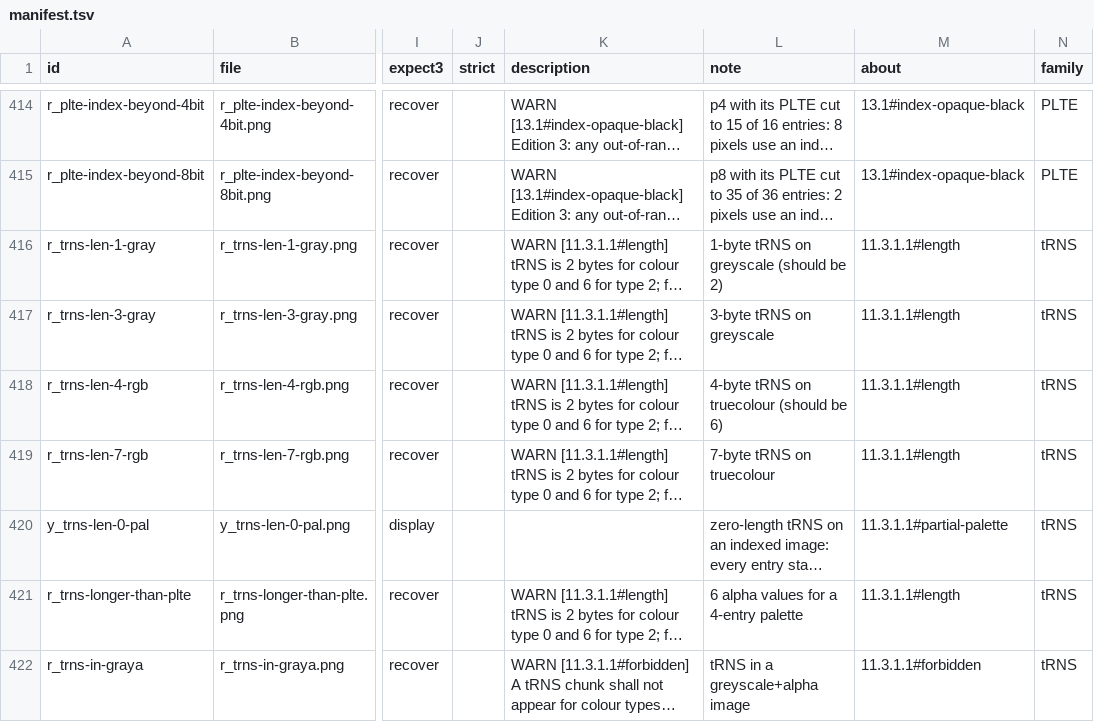
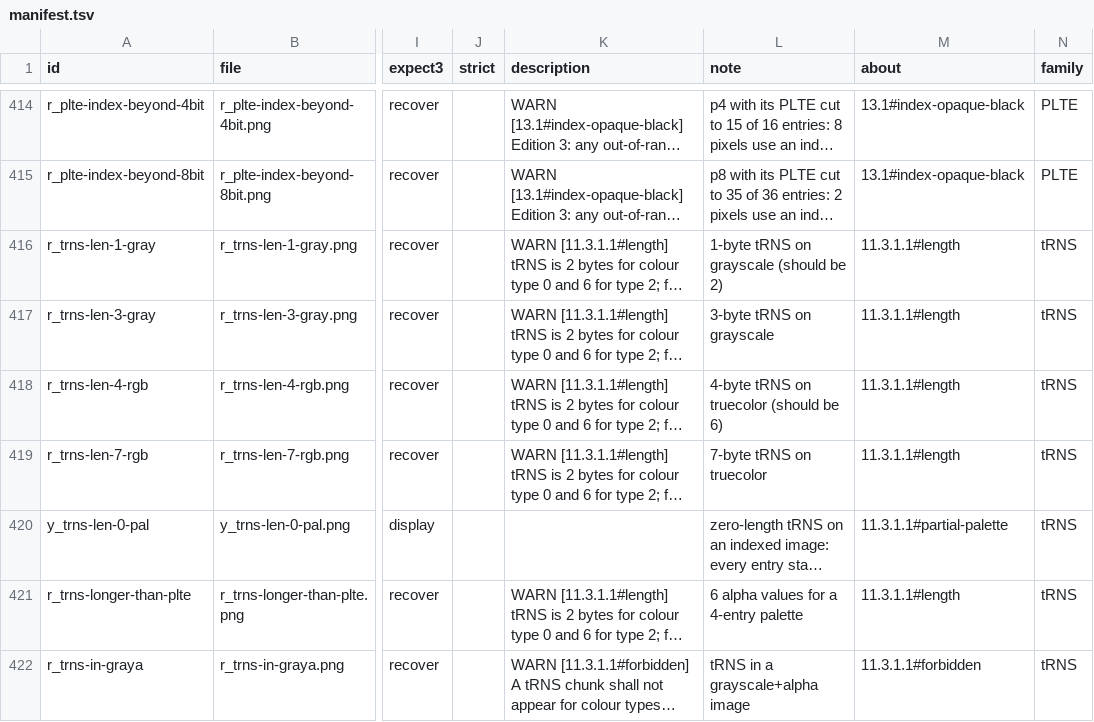
Before and after one commit to MrMetric/difftest-png, a TSV file: decode/manifest.tsv, drawn as a sheet; only a part is shown, gaps mark what is left out; long unchanged cells end in …; the diff covers the shown part only; the diff names each change by its address in the sheet, - before the commit and + after, or states it on an @@ line.

```diff
--- a/decode/manifest.tsv
+++ b/decode/manifest.tsv
-L416 (note): 1-byte tRNS on greyscale (should be 2)
+L416 (note): 1-byte tRNS on grayscale (should be 2)
-L417 (note): 3-byte tRNS on greyscale
+L417 (note): 3-byte tRNS on grayscale
-L418 (note): 4-byte tRNS on truecolour (should be 6)
+L418 (note): 4-byte tRNS on truecolor (should be 6)
-L419 (note): 7-byte tRNS on truecolour
+L419 (note): 7-byte tRNS on truecolor
-L422 (note): tRNS in a greyscale+alpha image
+L422 (note): tRNS in a grayscale+alpha image
```
Also changed, not shown: 65 edited cells elsewhere in this file, spec/clauses.tsv, 5 other files.
